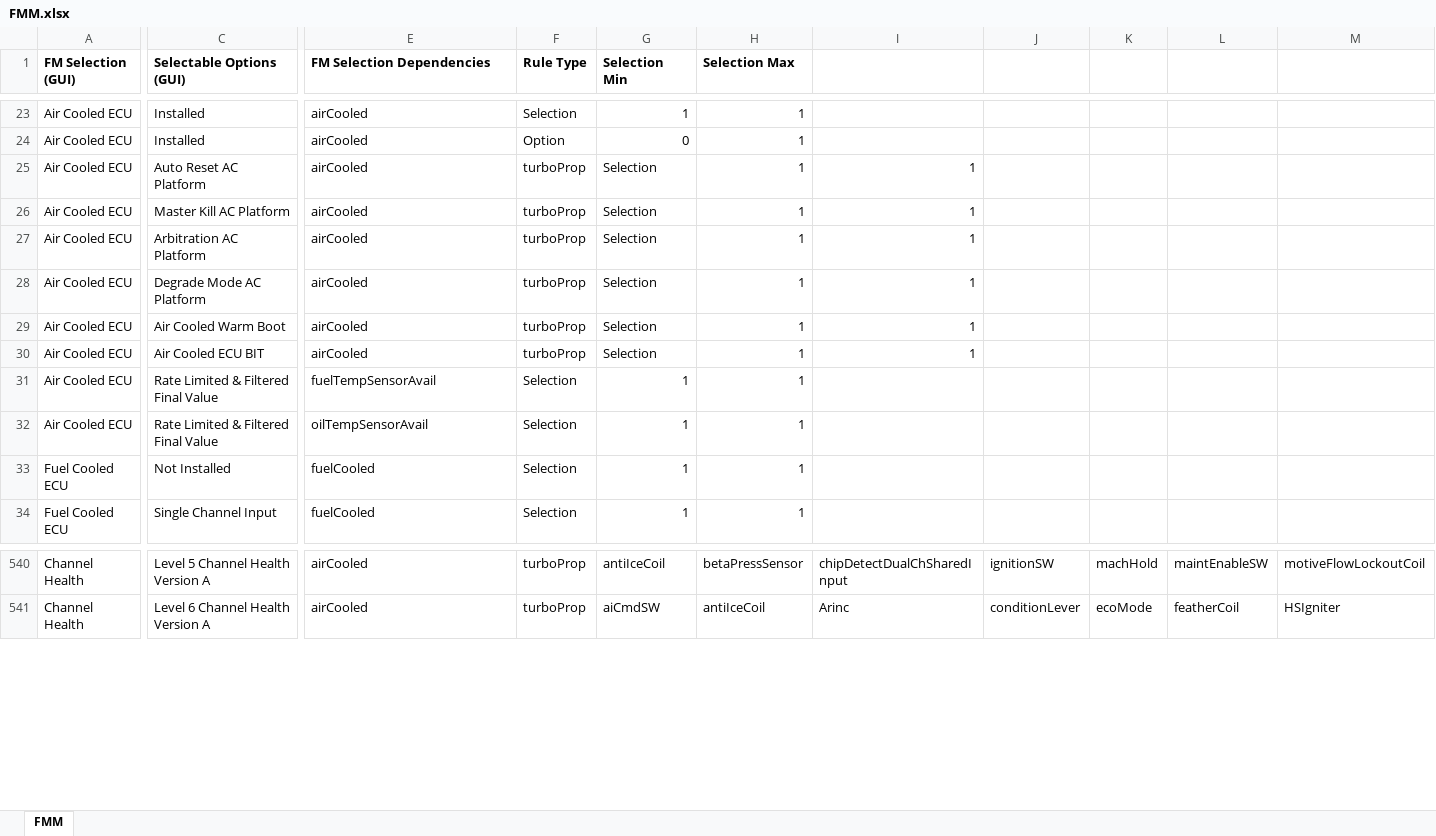
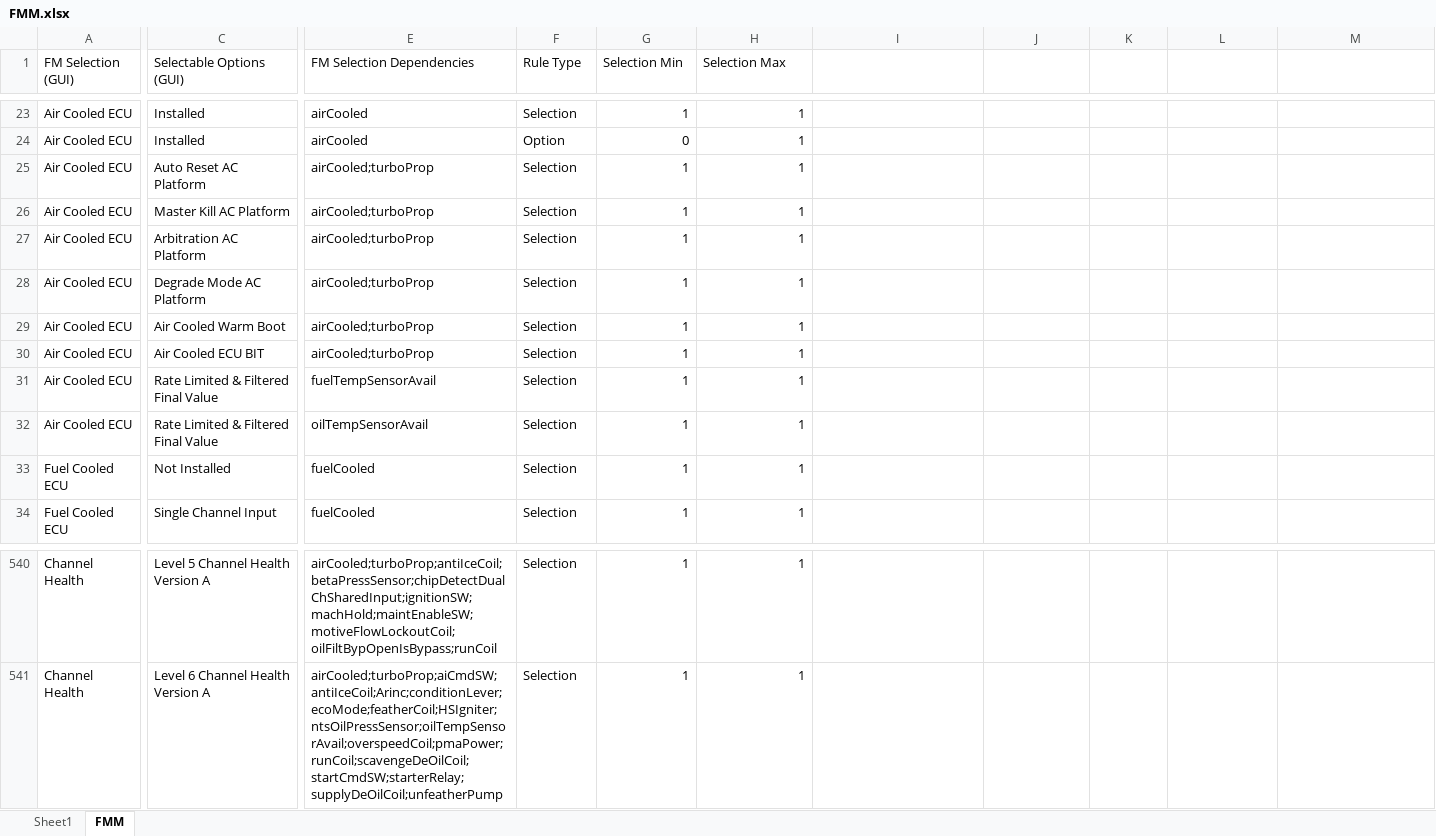
Before and after one commit to rdc2732/convert_fmm, an Excel workbook: FMM.xlsx, sheet FMM, drawn as a sheet; only a part is shown, gaps mark what is left out; values as stored, in another font and other column widths than the file's, no borders; the diff covers the shown part only; the diff names each change by its address in the sheet, - before the commit and + after, or states it on an @@ line.

Commit message:
Reassigning dependencies is working except original dependency records are being output although they should not be.

```diff
--- a/FMM.xlsx (sheet FMM)
+++ b/FMM.xlsx (sheet FMM)
+sheet tab: Sheet1
-A1:H1 bold: on
+A1:H1 bold: off
-E25:E30 (FM Selection Dependencies): airCooled
+E25:E30 (FM Selection Dependencies): airCooled;turboProp
-F25:F30 (Rule Type): turboProp
+F25:F30 (Rule Type): Selection
-G25:G30 (Selection Min): Selection
+G25:G30 (Selection Min): 1
-I25:I30: 1
+I25:I30: (empty)
-E540 (FM Selection Dependencies): airCooled
+E540 (FM Selection Dependencies): airCooled;turboProp;antiIceCoil;betaPressSensor;chipDetectDualChSharedInput;ignitionSW;machHold;maintEnableSW;motiveFlowLockoutCoil;oilFiltBypOpenIsBypass;runCoil
-F540:F541 (Rule Type): turboProp
+F540:F541 (Rule Type): Selection
-G540 (Selection Min): antiIceCoil
+G540 (Selection Min): 1
-H540 (Selection Max): betaPressSensor
+H540 (Selection Max): 1
-I540: chipDetectDualChSharedInput
+I540: (empty)
-J540: ignitionSW
+J540: (empty)
-K540: machHold
+K540: (empty)
-L540: maintEnableSW
+L540: (empty)
-M540: motiveFlowLockoutCoil
+M540: (empty)
-E541 (FM Selection Dependencies): airCooled
+E541 (FM Selection Dependencies): airCooled;turboProp;aiCmdSW;antiIceCoil;Arinc;conditionLever;ecoMode;featherCoil;HSIgniter;ntsOilPressSensor;oilTempSensorAvail;overspeedCoil;pmaPower;runCoil;scavengeDeOilCoil;startCmdSW;starterRelay;supplyDeOilCoil;unfeatherPump
-G541 (Selection Min): aiCmdSW
+G541 (Selection Min): 1
-H541 (Selection Max): antiIceCoil
+H541 (Selection Max): 1
-I541: Arinc
+I541: (empty)
-J541: conditionLever
+J541: (empty)
-K541: ecoMode
+K541: (empty)
-L541: featherCoil
+L541: (empty)
-M541: HSIgniter
+M541: (empty)
```
Also changed, not shown: 2 added rows, 2 removed rows, 432 edited cells and cell formats elsewhere in this sheet, 2 other files.
